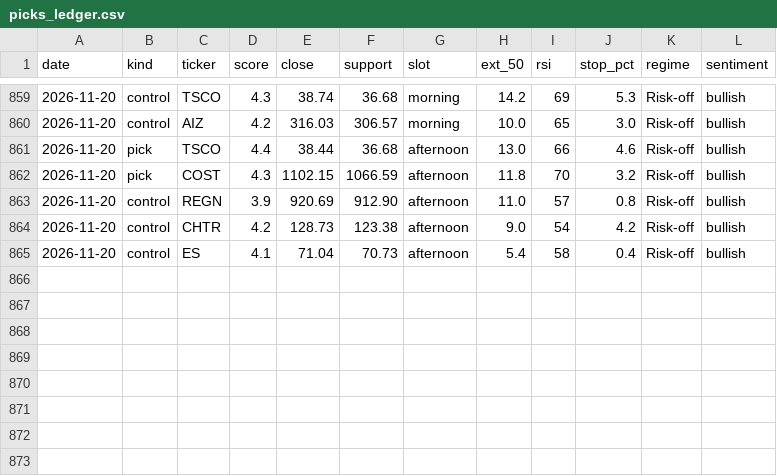
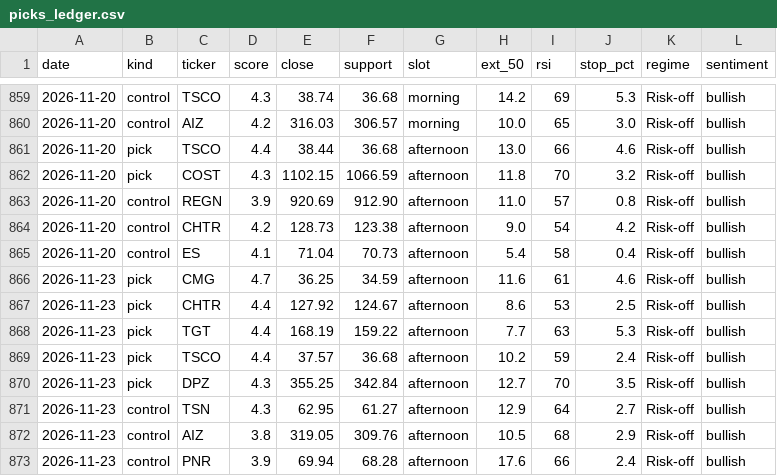
Before and after one commit to iceman4444-ai/TA-Chart-Agent, a CSV file: picks_ledger.csv, drawn as a sheet; only a part is shown, gaps mark what is left out; the diff names each change by its address in the sheet, - before the commit and + after, or states it on an @@ line.

```diff
--- a/picks_ledger.csv
+++ b/picks_ledger.csv
+row 866: 2026-11-23 | pick | CMG | 4.7 | 36.25 | 34.59 | afternoon | 11.6 | 61 | 4.6 | Risk-off | bullish
+row 867: 2026-11-23 | pick | CHTR | 4.4 | 127.92 | 124.67 | afternoon | 8.6 | 53 | 2.5 | Risk-off | bullish
+row 868: 2026-11-23 | pick | TGT | 4.4 | 168.19 | 159.22 | afternoon | 7.7 | 63 | 5.3 | Risk-off | bullish
+row 869: 2026-11-23 | pick | TSCO | 4.4 | 37.57 | 36.68 | afternoon | 10.2 | 59 | 2.4 | Risk-off | bullish
+row 870: 2026-11-23 | pick | DPZ | 4.3 | 355.25 | 342.84 | afternoon | 12.7 | 70 | 3.5 | Risk-off | bullish
+row 871: 2026-11-23 | control | TSN | 4.3 | 62.95 | 61.27 | afternoon | 12.9 | 64 | 2.7 | Risk-off | bullish
+row 872: 2026-11-23 | control | AIZ | 3.8 | 319.05 | 309.76 | afternoon | 10.5 | 68 | 2.9 | Risk-off | bullish
+row 873: 2026-11-23 | control | PNR | 3.9 | 69.94 | 68.28 | afternoon | 17.6 | 66 | 2.4 | Risk-off | bullish
```
Also changed, not shown: 1 other file.
